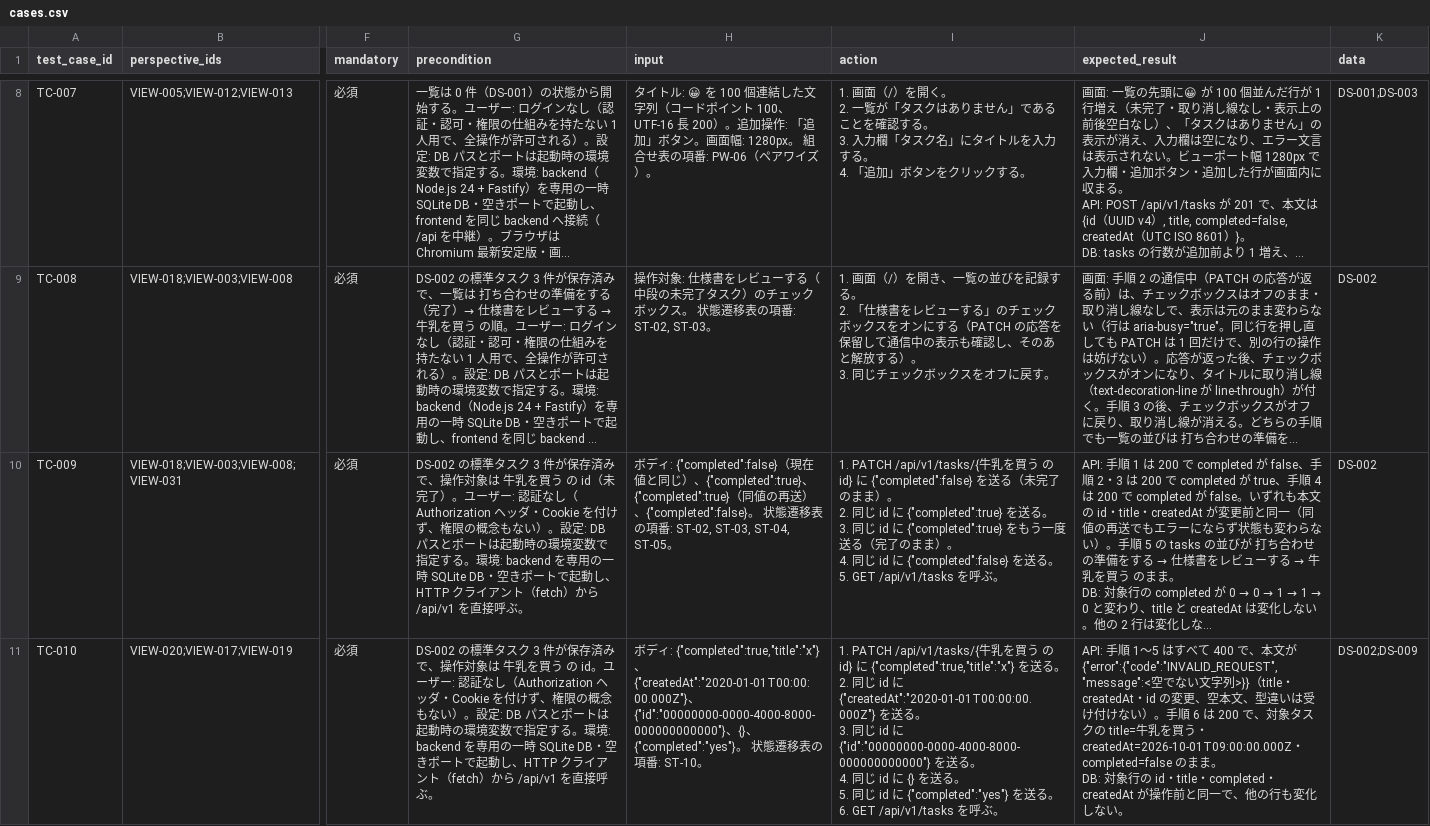
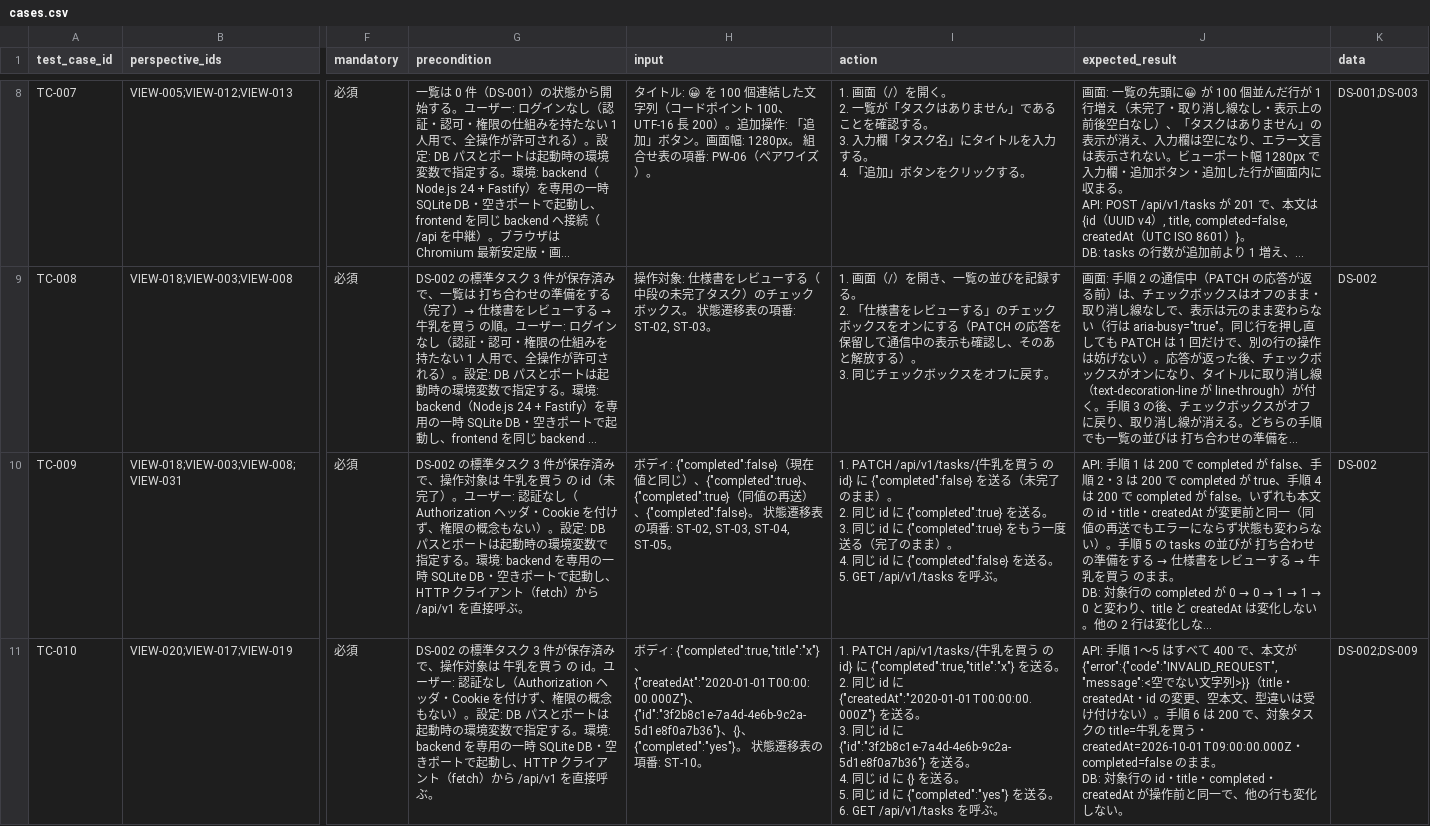
Before and after one commit to bsj-fujimoto/todo-app, a CSV file: docs/data/cases.csv, drawn as a sheet; only a part is shown, gaps mark what is left out; long unchanged cells end in …; the diff covers the shown part only; the diff names each change by its address in the sheet, - before the commit and + after, or states it on an @@ line.

```diff
--- a/docs/data/cases.csv
+++ b/docs/data/cases.csv
-H11 (input): …{"createdAt":"2020-01-01T00:00:00.000Z"}、{"id":"00000000-0000-4000-8000-000000000000"}、{}…
+H11 (input): …{"createdAt":"2020-01-01T00:00:00.000Z"}、{"id":"3f2b8c1e-7a4d-4e6b-9c2a-5d1e8f0a7b36"}、{}…
-I11 (action): …に {"id":"00000000-0000-4000-8000-000000000000"} を送…
+I11 (action): …に {"id":"3f2b8c1e-7a4d-4e6b-9c2a-5d1e8f0a7b36"} を送…
```
Also changed, not shown: 4 edited cells elsewhere in this file, docs/data/datasets.csv, 3 other files.
